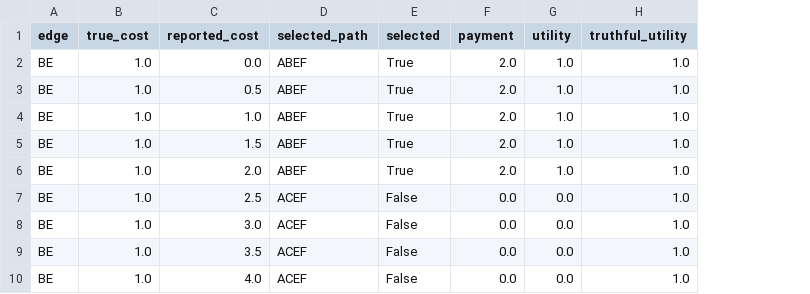
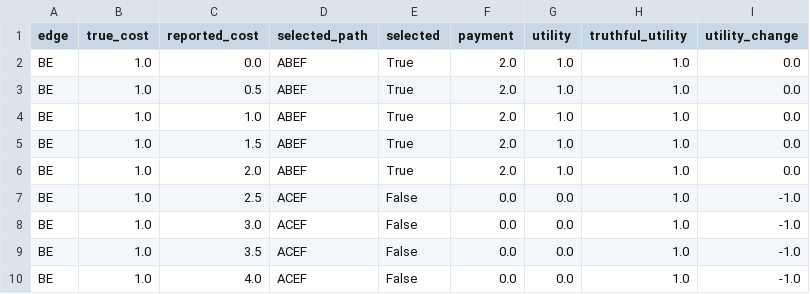
Before and after one commit to shashankparchure/Auction-Mechanism-Design, a CSV file: results/part3/vcg_misreport_sweeps.csv, drawn as a sheet; only a part is shown; the diff names each change by its address in the sheet, - before the commit and + after, or states it on an @@ line.

```diff
--- a/results/part3/vcg_misreport_sweeps.csv
+++ b/results/part3/vcg_misreport_sweeps.csv
+column I (utility_change), rows 2-10: 0.0 | 0.0 | 0.0 | 0.0 | 0.0 | -1.0 | -1.0 | -1.0 | -1.0
```
Also changed, not shown: results/part2/first_price_results.csv, 10 other files.
